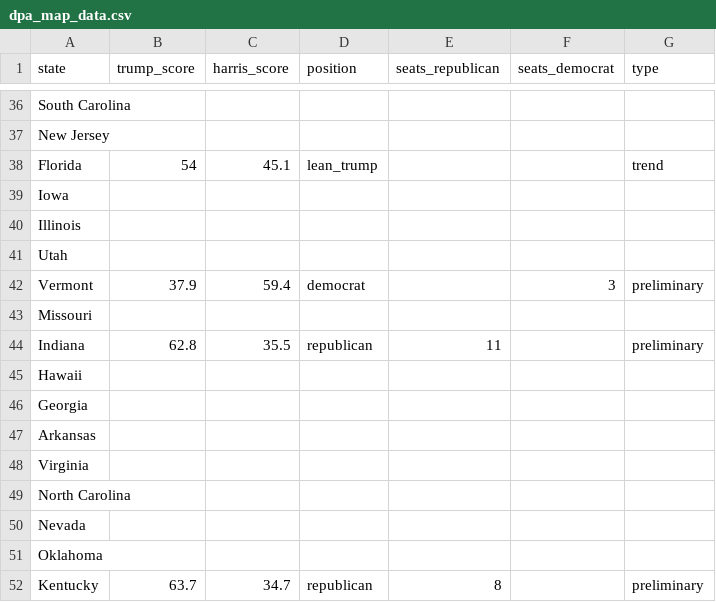
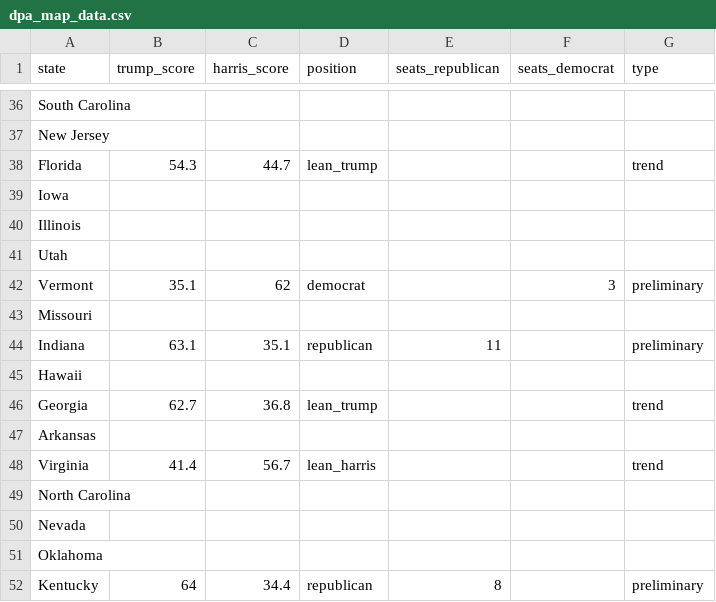
Before and after one commit to tomvaillant/dpa-api-us-wahl, a CSV file: dpa_map_data.csv, drawn as a sheet; only a part is shown, gaps mark what is left out.

```diff
--- a/dpa_map_data.csv
+++ b/dpa_map_data.csv
@@ -37,3 +37,3 @@ South Carolina,,,,,,
 New Jersey,,,,,,
-Florida,54,45.1,lean_trump,,,trend
+Florida,54.3,44.7,lean_trump,,,trend
 Iowa,,,,,,
@@ -41,9 +41,9 @@ Illinois,,,,,,
 Utah,,,,,,
-Vermont,37.9,59.4,democrat,,3,preliminary
+Vermont,35.1,62,democrat,,3,preliminary
 Missouri,,,,,,
-Indiana,62.8,35.5,republican,11,,preliminary
+Indiana,63.1,35.1,republican,11,,preliminary
 Hawaii,,,,,,
-Georgia,,,,,,
+Georgia,62.7,36.8,lean_trump,,,trend
 Arkansas,,,,,,
-Virginia,,,,,,
+Virginia,41.4,56.7,lean_harris,,,trend
 North Carolina,,,,,,
@@ -51,2 +51,2 @@ Nevada,,,,,,
 Oklahoma,,,,,,
-Kentucky,63.7,34.7,republican,8,,preliminary
+Kentucky,64,34.4,republican,8,,preliminary
```
Also changed, not shown: 8 other files.
